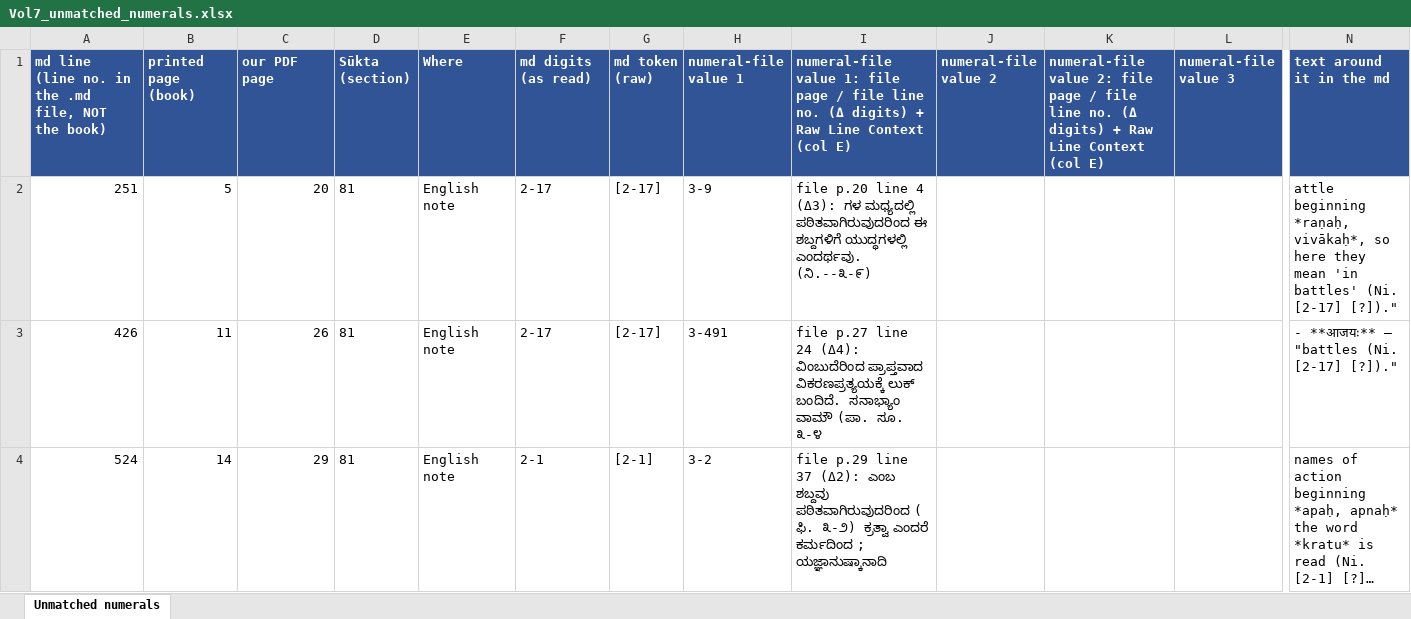
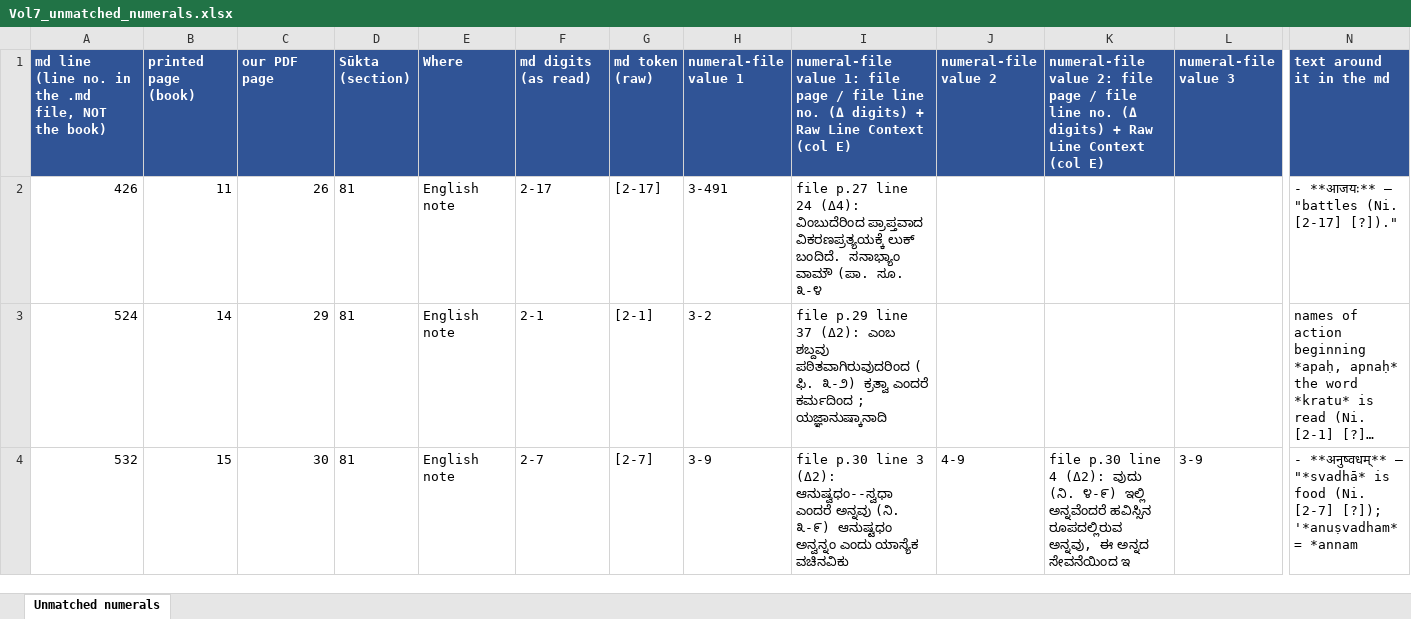
Before and after one commit to bhargaviupa/rik-translation, an Excel workbook: vol7/numerals/Vol7_unmatched_numerals.xlsx, sheet Unmatched numerals, drawn as a sheet; only a part is shown, gaps mark what is left out; the shorter side is filled out with more unchanged rows; long unchanged cells end in …; values as stored, in another font and other column widths than the file's, no borders; rows hold the shown columns only; the diff names each change by its address in the sheet, - before the commit and + after, or states it on an @@ line.

```diff
--- a/vol7/numerals/Vol7_unmatched_numerals.xlsx (sheet Unmatched numerals)
+++ b/vol7/numerals/Vol7_unmatched_numerals.xlsx (sheet Unmatched numerals)
-row 2: 251 | 5 | 20 | 81 | English note | 2-17 | [2-17] | 3-9 | file p.20 line 4 (Δ3): ಗಳ ಮಧ್ಯದಲ್ಲಿ ಪಠಿತವಾಗಿರುವುದರಿಂದ ಈ ಶಬ್ದಗಳಿಗೆ ಯುದ್ಧಗಳಲ್ಲಿ ಎಂದರ್ಥವು. (ನಿ.--೩-೯) |  |  |  | attle beginning *raṇaḥ, vivākaḥ*, so here they mean 'in battles' (Ni. [2-17] [?])."
```
Also changed, not shown: vol7/numerals/Vol7_our_reading.xlsx, 2 other files.
